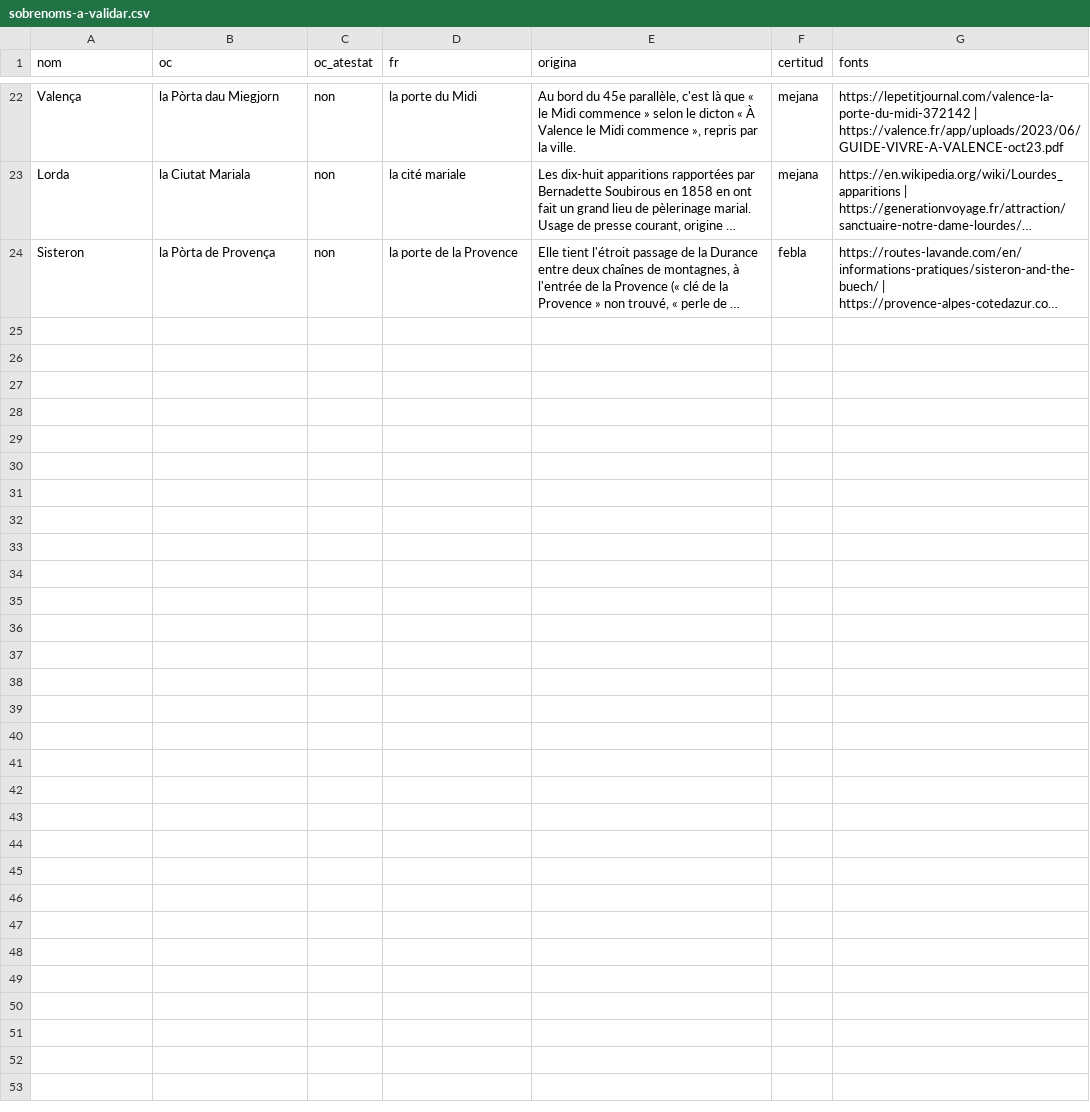
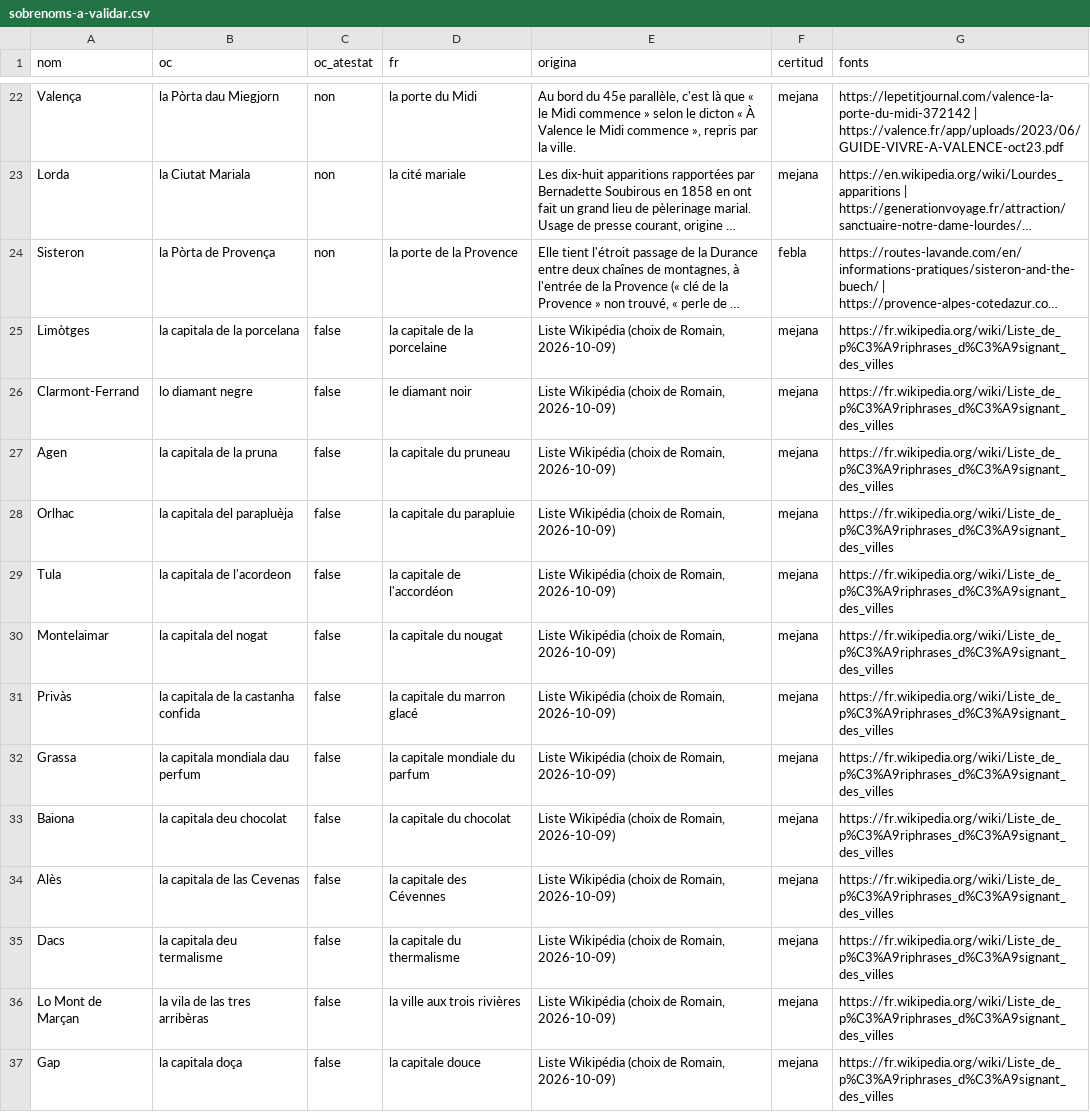
Before and after one commit to Guilh69/Lo-Ligam, a CSV file: SIG/vilas/sobrenoms-a-validar.csv, drawn as a sheet; only a part is shown, gaps mark what is left out; long unchanged cells end in …; the diff names each change by its address in the sheet, - before the commit and + after, or states it on an @@ line.

```diff
--- a/SIG/vilas/sobrenoms-a-validar.csv
+++ b/SIG/vilas/sobrenoms-a-validar.csv
+row 25: Limòtges | la capitala de la porcelana | false | la capitale de la porcelaine | Liste Wikipédia (choix de Romain, 2026-10-09) | mejana | https://fr.wikipedia.org/wiki/Liste_de_p%C3%A9riphrases_d%C3%A9signant_des_villes
+row 26: Clarmont-Ferrand | lo diamant negre | false | le diamant noir | Liste Wikipédia (choix de Romain, 2026-10-09) | mejana | https://fr.wikipedia.org/wiki/Liste_de_p%C3%A9riphrases_d%C3%A9signant_des_villes
+row 27: Agen | la capitala de la pruna | false | la capitale du pruneau | Liste Wikipédia (choix de Romain, 2026-10-09) | mejana | https://fr.wikipedia.org/wiki/Liste_de_p%C3%A9riphrases_d%C3%A9signant_des_villes
+row 28: Orlhac | la capitala del parapluèja | false | la capitale du parapluie | Liste Wikipédia (choix de Romain, 2026-10-09) | mejana | https://fr.wikipedia.org/wiki/Liste_de_p%C3%A9riphrases_d%C3%A9signant_des_villes
+row 29: Tula | la capitala de l'acordeon | false | la capitale de l'accordéon | Liste Wikipédia (choix de Romain, 2026-10-09) | mejana | https://fr.wikipedia.org/wiki/Liste_de_p%C3%A9riphrases_d%C3%A9signant_des_villes
+row 30: Montelaimar | la capitala del nogat | false | la capitale du nougat | Liste Wikipédia (choix de Romain, 2026-10-09) | mejana | https://fr.wikipedia.org/wiki/Liste_de_p%C3%A9riphrases_d%C3%A9signant_des_villes
+row 31: Privàs | la capitala de la castanha confida | false | la capitale du marron glacé | Liste Wikipédia (choix de Romain, 2026-10-09) | mejana | https://fr.wikipedia.org/wiki/Liste_de_p%C3%A9riphrases_d%C3%A9signant_des_villes
+row 32: Grassa | la capitala mondiala dau perfum | false | la capitale mondiale du parfum | Liste Wikipédia (choix de Romain, 2026-10-09) | mejana | https://fr.wikipedia.org/wiki/Liste_de_p%C3%A9riphrases_d%C3%A9signant_des_villes
+row 33: Baiona | la capitala deu chocolat | false | la capitale du chocolat | Liste Wikipédia (choix de Romain, 2026-10-09) | mejana | https://fr.wikipedia.org/wiki/Liste_de_p%C3%A9riphrases_d%C3%A9signant_des_villes
+row 34: Alès | la capitala de las Cevenas | false | la capitale des Cévennes | Liste Wikipédia (choix de Romain, 2026-10-09) | mejana | https://fr.wikipedia.org/wiki/Liste_de_p%C3%A9riphrases_d%C3%A9signant_des_villes
+row 35: Dacs | la capitala deu termalisme | false | la capitale du thermalisme | Liste Wikipédia (choix de Romain, 2026-10-09) | mejana | https://fr.wikipedia.org/wiki/Liste_de_p%C3%A9riphrases_d%C3%A9signant_des_villes
+row 36: Lo Mont de Marçan | la vila de las tres arribèras | false | la ville aux trois rivières | Liste Wikipédia (choix de Romain, 2026-10-09) | mejana | https://fr.wikipedia.org/wiki/Liste_de_p%C3%A9riphrases_d%C3%A9signant_des_villes
+row 37: Gap | la capitala doça | false | la capitale douce | Liste Wikipédia (choix de Romain, 2026-10-09) | mejana | https://fr.wikipedia.org/wiki/Liste_de_p%C3%A9riphrases_d%C3%A9signant_des_villes
```
Also changed, not shown: 1 other file.
